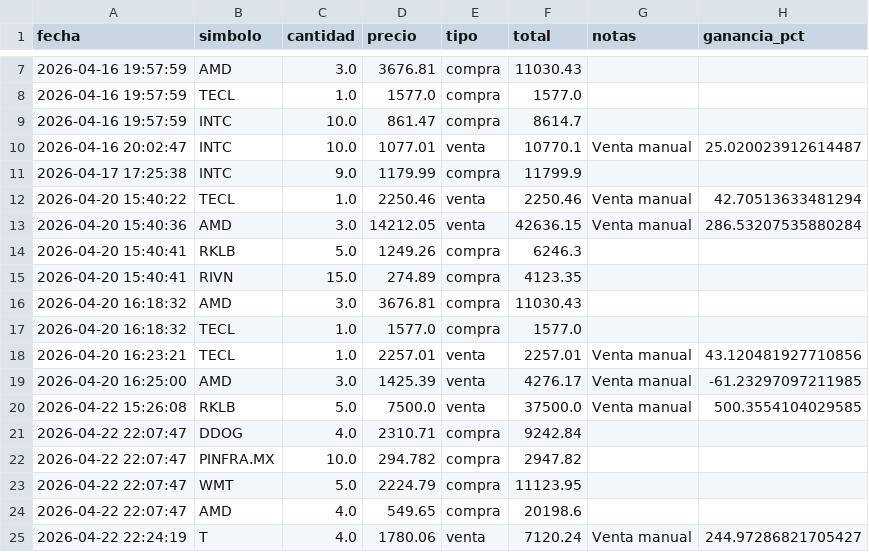
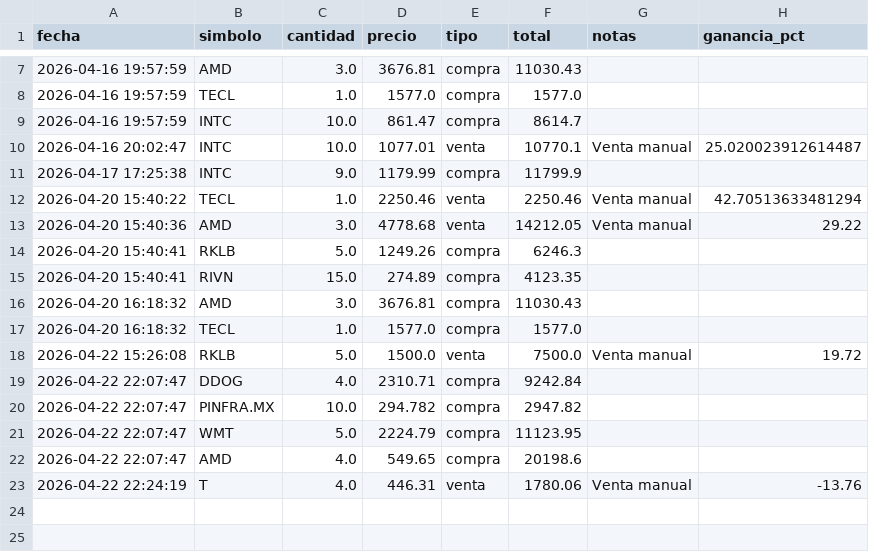
Before and after one commit to alopezuci-arch/trading-app-3.1, a CSV file: data/transacciones.csv, drawn as a sheet; only a part is shown, gaps mark what is left out.

Commit message:
Update transacciones.csv

```diff
--- a/data/transacciones.csv
+++ b/data/transacciones.csv
@@ -12,3 +12,3 @@ fecha,simbolo,cantidad,precio,tipo,total,notas,ganancia_pct
 2026-04-20 15:40:22,TECL,1.0,2250.46,venta,2250.46,Venta manual,42.70513633481294
-2026-04-20 15:40:36,AMD,3.0,14212.05,venta,42636.15,Venta manual,286.53207535880284
+2026-04-20 15:40:36,AMD,3.0,4778.68,venta,14212.05,Venta manual,29.22
 2026-04-20 15:40:41,RKLB,5.0,1249.26,compra,6246.3,,
@@ -17,5 +17,3 @@ fecha,simbolo,cantidad,precio,tipo,total,notas,ganancia_pct
 2026-04-20 16:18:32,TECL,1.0,1577.0,compra,1577.0,,
-2026-04-20 16:23:21,TECL,1.0,2257.01,venta,2257.01,Venta manual,43.120481927710856
-2026-04-20 16:25:00,AMD,3.0,1425.39,venta,4276.17,Venta manual,-61.23297097211985
-2026-04-22 15:26:08,RKLB,5.0,7500.0,venta,37500.0,Venta manual,500.3554104029585
+2026-04-22 15:26:08,RKLB,5.0,1500.0,venta,7500.0,Venta manual,19.72
 2026-04-22 22:07:47,DDOG,4.0,2310.71,compra,9242.84,,
@@ -24,2 +22,2 @@ fecha,simbolo,cantidad,precio,tipo,total,notas,ganancia_pct
 2026-04-22 22:07:47,AMD,4.0,549.65,compra,20198.6,,
-2026-04-22 22:24:19,T,4.0,1780.06,venta,7120.24,Venta manual,244.97286821705427
+2026-04-22 22:24:19,T,4.0,446.31,venta,1780.06,Venta manual,-13.76
```
